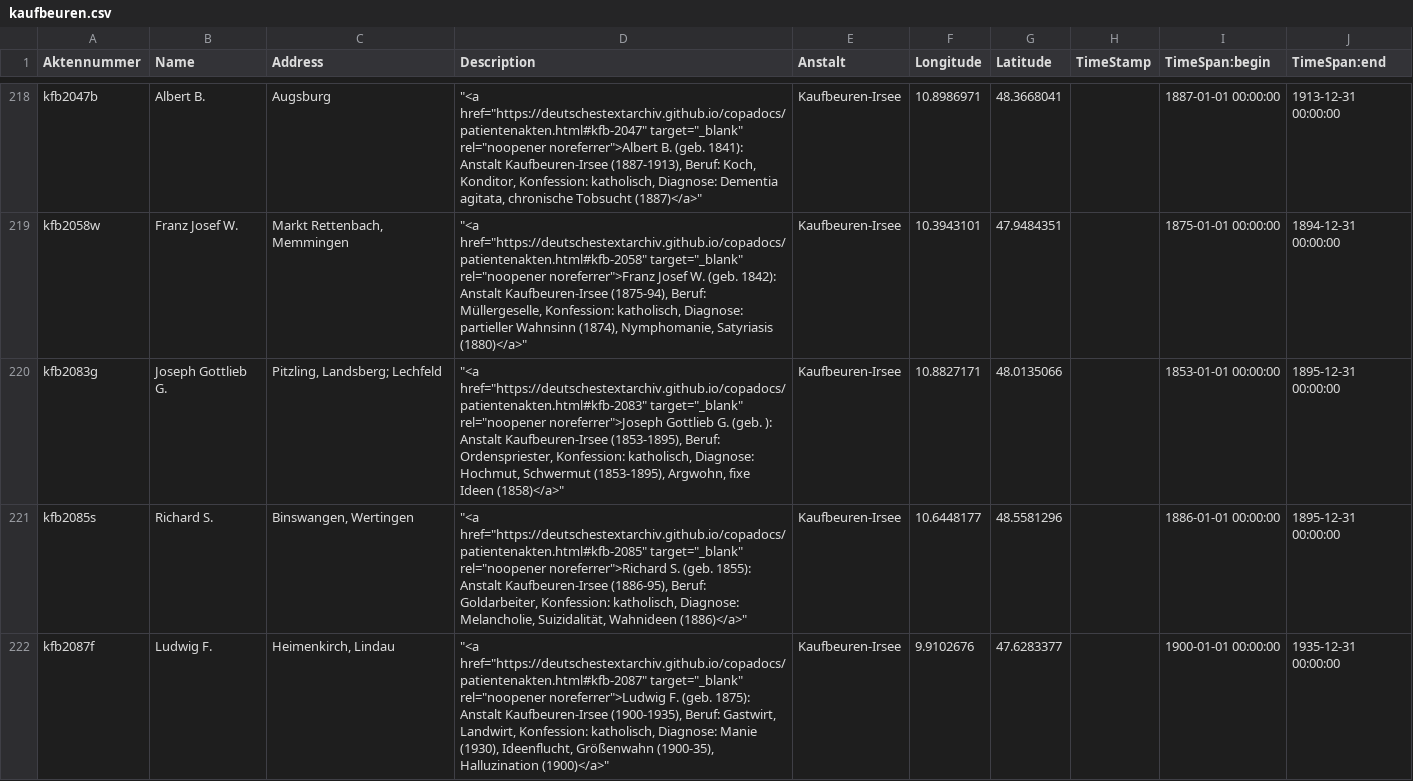
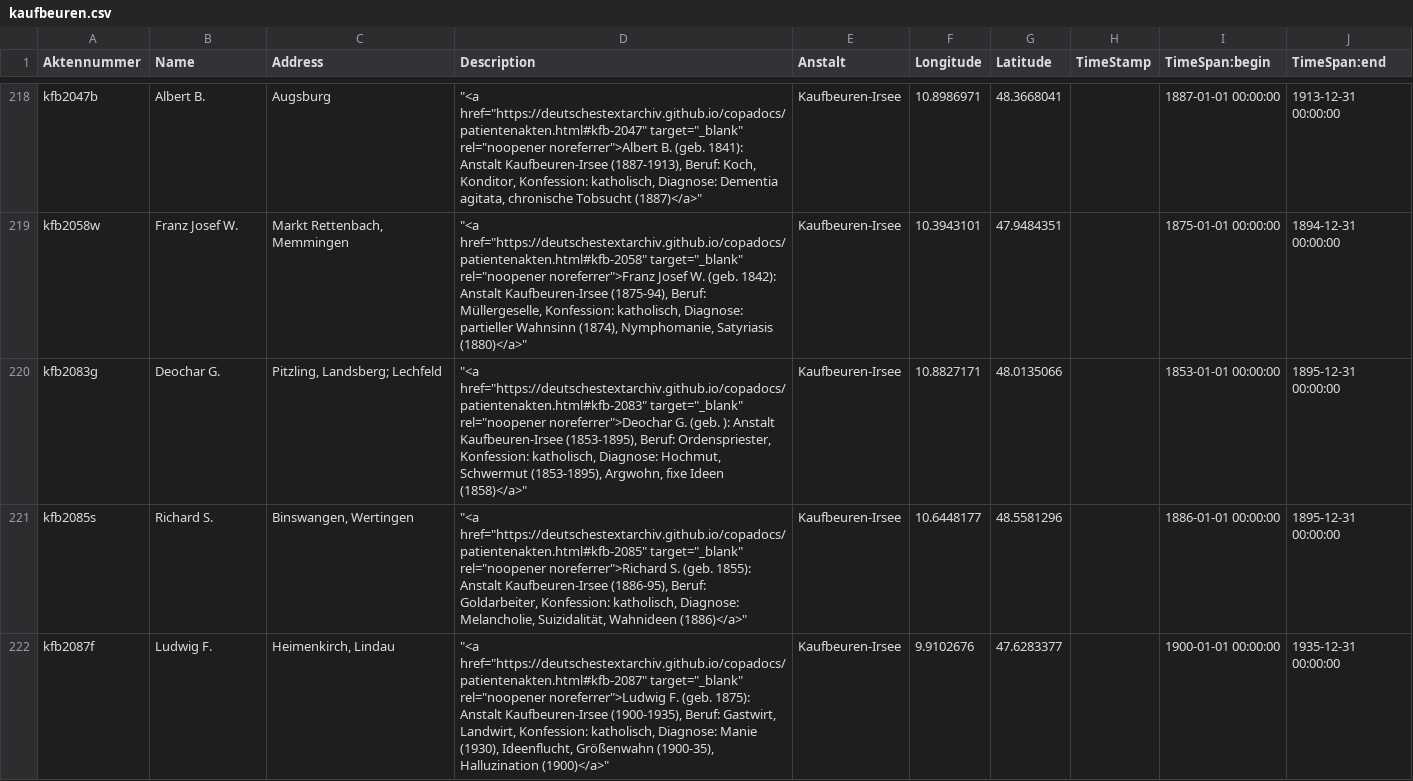
Before and after one commit to deutschestextarchiv/copadocs, a CSV file: geobrowser/kaufbeuren.csv, drawn as a sheet; only a part is shown, gaps mark what is left out; the diff covers the shown part only.

```diff
--- a/geobrowser/kaufbeuren.csv
+++ b/geobrowser/kaufbeuren.csv
@@ -245,3 +245,3 @@ kfb2047b,Albert B.,Augsburg,"""<a href=""https://deutschestextarchiv.github.io/c
 kfb2058w,Franz Josef W.,"Markt Rettenbach, Memmingen","""<a href=""https://deutschestextarchiv.github.io/copadocs/patientenakten.html#kfb-2058"" target=""_blank"" rel=""noopener noreferrer"">Franz Josef W. (geb. 1842): Anstalt Kaufbeuren-Irsee (1875-94), Beruf: Müllergeselle, Konfession: katholisch, Diagnose: partieller Wahnsinn (1874), Nymphomanie, Satyriasis (1880)</a>""",Kaufbeuren-Irsee,10.3943101,47.9484351,,1875-01-01 00:00:00,1894-12-31 00:00:00
-kfb2083g,Joseph Gottlieb G.,"Pitzling, Landsberg; Lechfeld","""<a href=""https://deutschestextarchiv.github.io/copadocs/patientenakten.html#kfb-2083"" target=""_blank"" rel=""noopener noreferrer"">Joseph Gottlieb G. (geb. ): Anstalt Kaufbeuren-Irsee (1853-1895), Beruf: Ordenspriester, Konfession: katholisch, Diagnose: Hochmut, Schwermut (1853-1895), Argwohn, fixe Ideen (1858)</a>""",Kaufbeuren-Irsee,10.8827171,48.0135066,,1853-01-01 00:00:00,1895-12-31 00:00:00
+kfb2083g,Deochar G.,"Pitzling, Landsberg; Lechfeld","""<a href=""https://deutschestextarchiv.github.io/copadocs/patientenakten.html#kfb-2083"" target=""_blank"" rel=""noopener noreferrer"">Deochar G. (geb. ): Anstalt Kaufbeuren-Irsee (1853-1895), Beruf: Ordenspriester, Konfession: katholisch, Diagnose: Hochmut, Schwermut (1853-1895), Argwohn, fixe Ideen (1858)</a>""",Kaufbeuren-Irsee,10.8827171,48.0135066,,1853-01-01 00:00:00,1895-12-31 00:00:00
 kfb2085s,Richard S.,"Binswangen, Wertingen","""<a href=""https://deutschestextarchiv.github.io/copadocs/patientenakten.html#kfb-2085"" target=""_blank"" rel=""noopener noreferrer"">Richard S. (geb. 1855): Anstalt Kaufbeuren-Irsee (1886-95), Beruf: Goldarbeiter, Konfession: katholisch, Diagnose: Melancholie, Suizidalität, Wahnideen (1886)</a>""",Kaufbeuren-Irsee,10.6448177,48.5581296,,1886-01-01 00:00:00,1895-12-31 00:00:00
```
Also changed, not shown: 2 edited cells elsewhere in this file, 13 other files.
